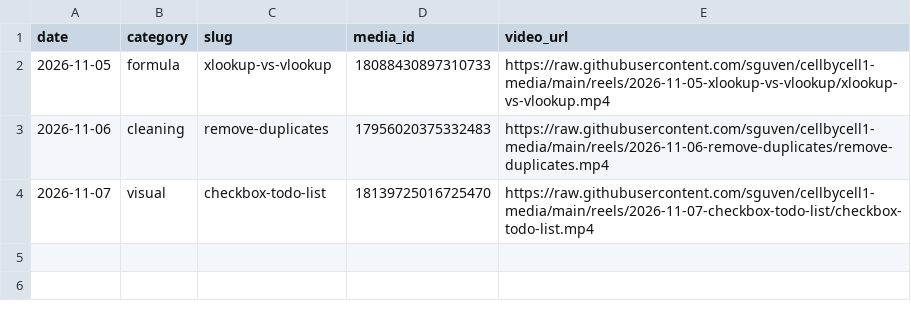
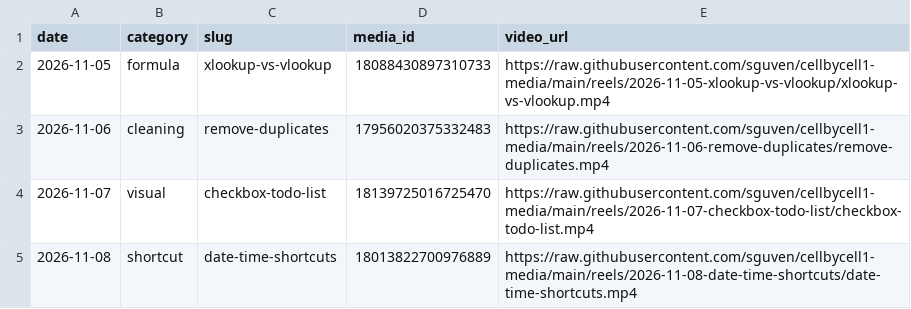
Before and after one commit to sguven/cellbycell1-media, a CSV file: content/posted.csv, drawn as a sheet.

```diff
--- a/content/posted.csv
+++ b/content/posted.csv
@@ -4 +4,2 @@ date,category,slug,media_id,video_url
 2026-11-07,visual,checkbox-todo-list,18139725016725470,https://raw.githubusercontent.com/sguven/cellbycell1-media/main/reels/2026-11-07-checkbox-todo-list/checkbox-todo-list.mp4
+2026-11-08,shortcut,date-time-shortcuts,18013822700976889,https://raw.githubusercontent.com/sguven/cellbycell1-media/main/reels/2026-11-08-date-time-shortcuts/date-time-shortcuts.mp4
```
